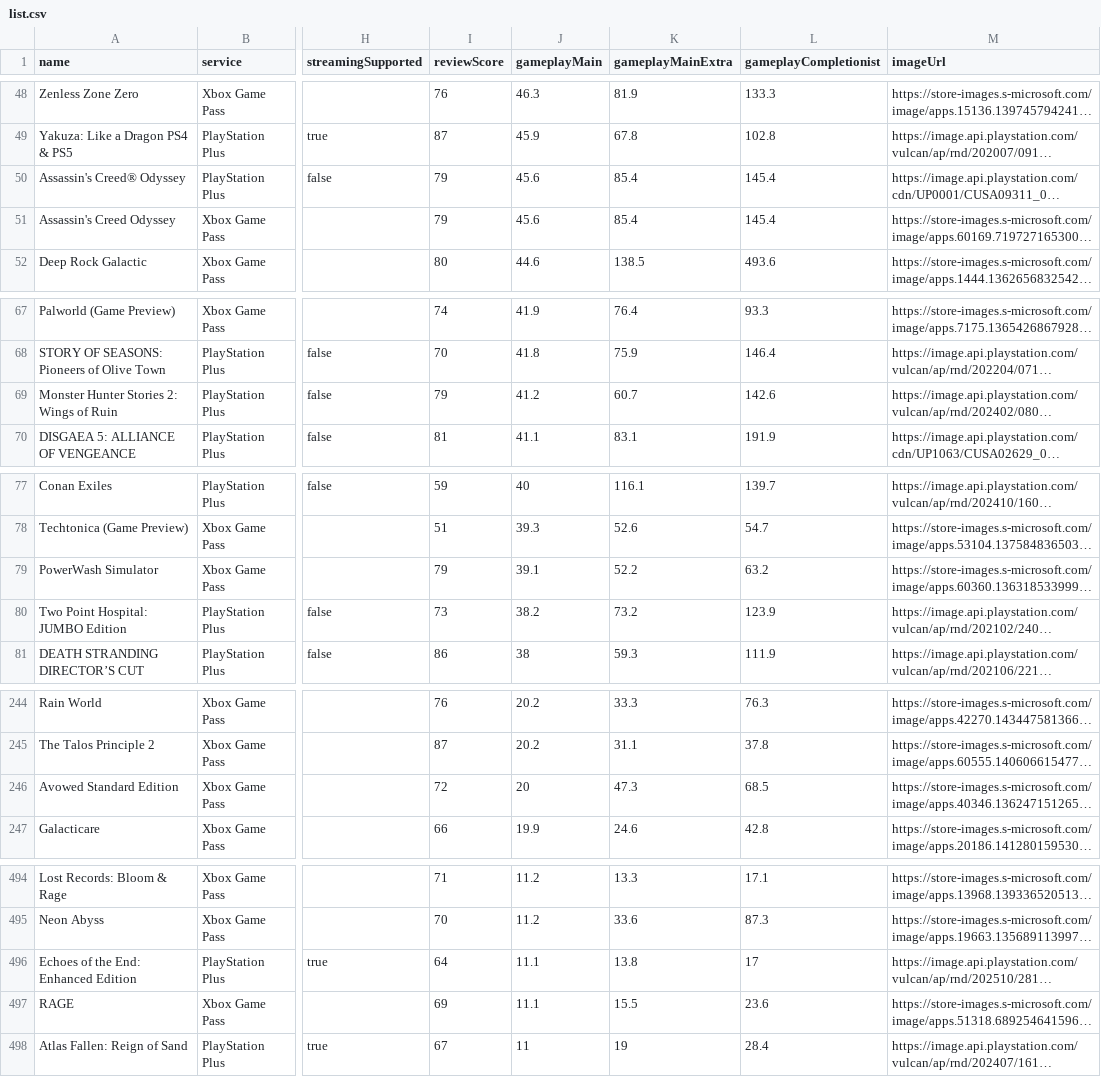
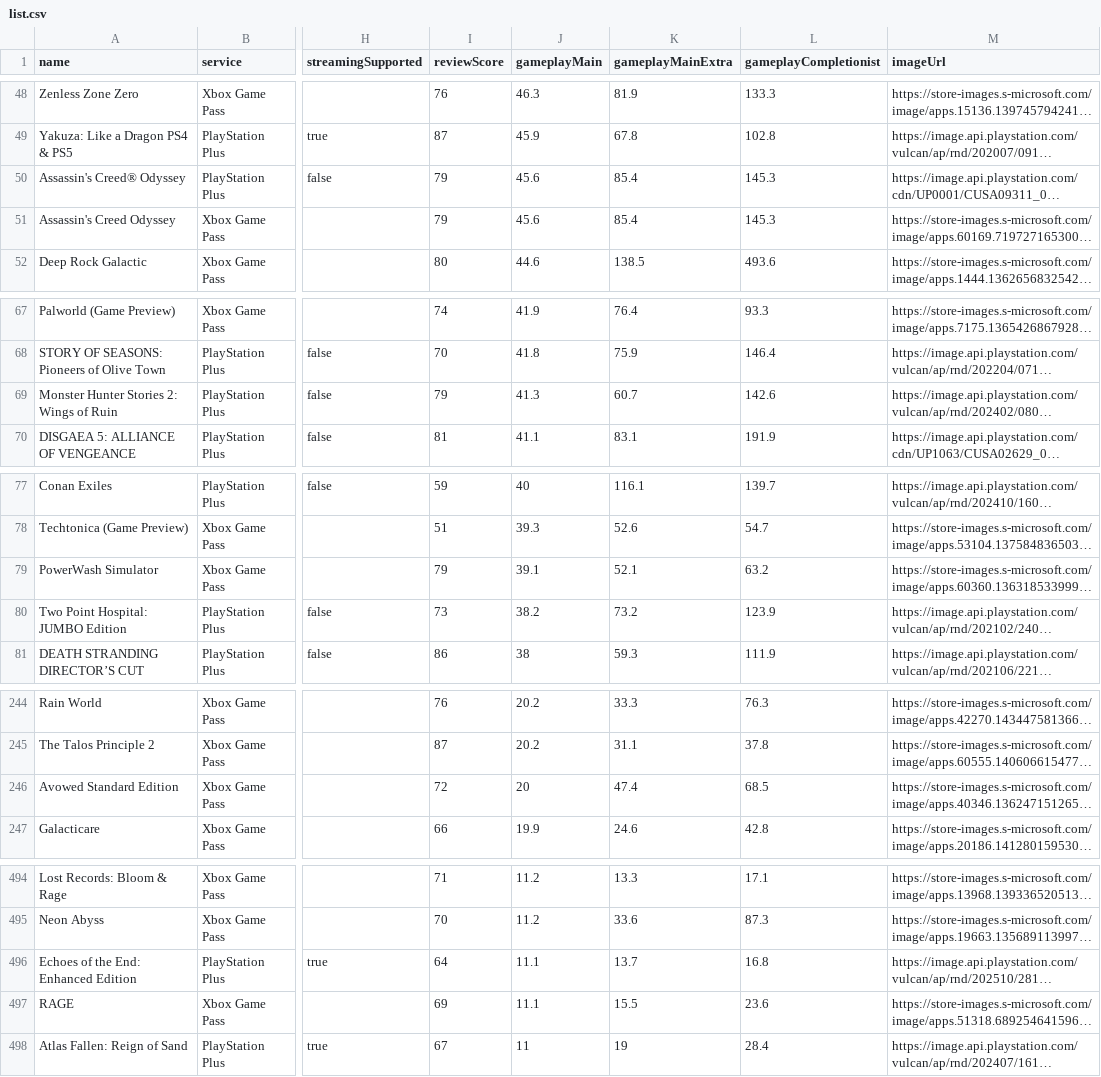
Before and after one commit to Xatpy/HowLongToBeatGamePass, a CSV file: data/list.csv, drawn as a sheet; only a part is shown, gaps mark what is left out; long unchanged cells end in …; the diff covers the shown part only; the diff names each change by its address in the sheet, - before the commit and + after, or states it on an @@ line.

```diff
--- a/data/list.csv
+++ b/data/list.csv
-L50:L51 (gameplayCompletionist): 145.4
+L50:L51 (gameplayCompletionist): 145.3
-J69 (gameplayMain): 41.2
+J69 (gameplayMain): 41.3
-K79 (gameplayMainExtra): 52.2
+K79 (gameplayMainExtra): 52.1
-K246 (gameplayMainExtra): 47.3
+K246 (gameplayMainExtra): 47.4
-K496 (gameplayMainExtra): 13.8
+K496 (gameplayMainExtra): 13.7
-L496 (gameplayCompletionist): 17
+L496 (gameplayCompletionist): 16.8
```
Also changed, not shown: 5 added rows, 5 removed rows and 6 edited cells elsewhere in this file, 3 other files.
